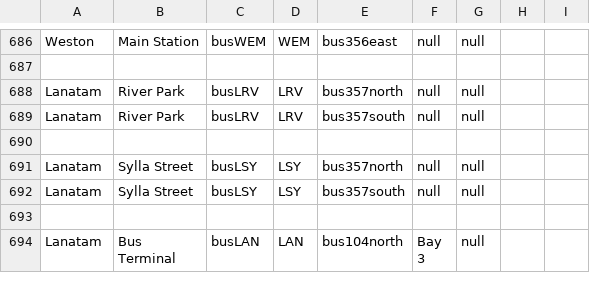
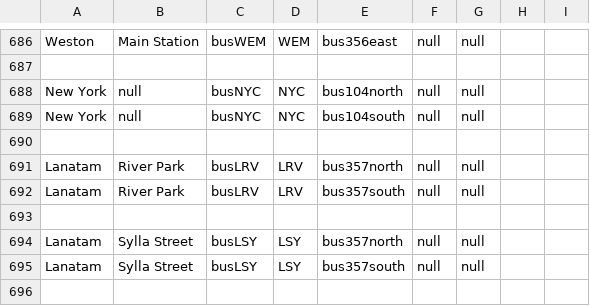
Before and after one commit to KittyCat11231/Feline-Holdings, a CSV file: src/intraroute/data/ui/stops/bus.csv, drawn as a sheet; only a part is shown, gaps mark what is left out; the shorter side is filled out with more unchanged rows; the diff names each change by its address in the sheet, - before the commit and + after, or states it on an @@ line.

Commit message:
IntraRoute data update

```diff
--- a/src/intraroute/data/ui/stops/bus.csv
+++ b/src/intraroute/data/ui/stops/bus.csv
+row 688: New York | null | busNYC | NYC | bus104north | null | null
+row 689: New York | null | busNYC | NYC | bus104south | null | null
+row 690: (empty)
```
Also changed, not shown: src/intraroute/data/pathfinding/bus.csv, 2 other files.
